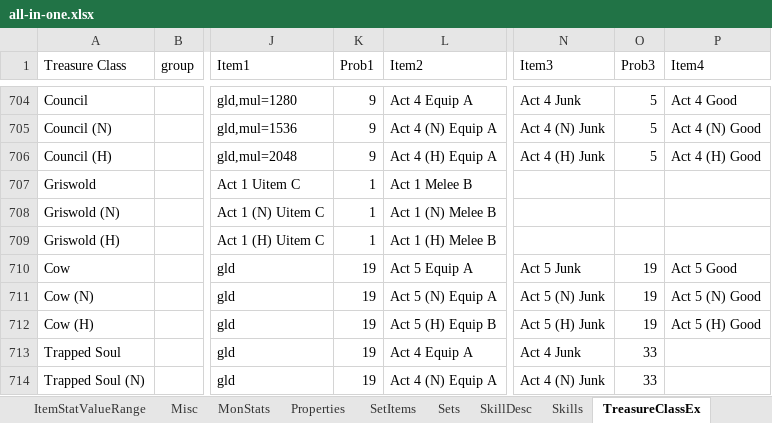
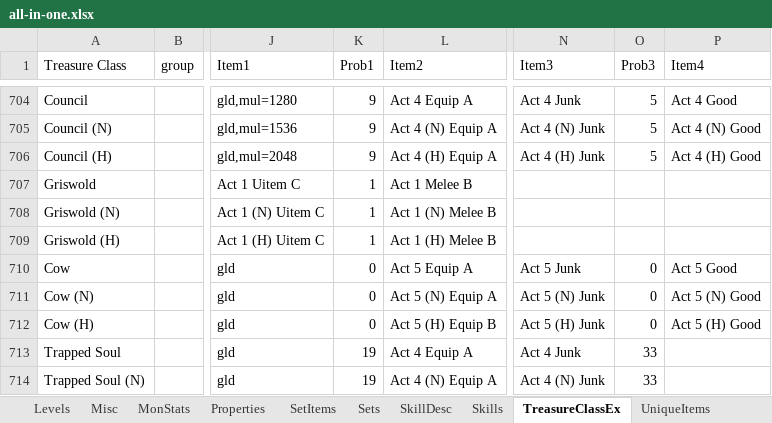
Before and after one commit to betenner/d2x-spbmod-113d, an Excel workbook: Global/Excel/all-in-one.xlsx, sheet TreasureClassEx, drawn as a sheet; only a part is shown, gaps mark what is left out; values as stored, in another font and other column widths than the file's, no borders; the diff names each change by its address in the sheet, - before the commit and + after, or states it on an @@ line.

```diff
--- a/Global/Excel/all-in-one.xlsx (sheet TreasureClassEx)
+++ b/Global/Excel/all-in-one.xlsx (sheet TreasureClassEx)
+sheet tab: Levels
-K710:K712 (Prob1): 19
+K710:K712 (Prob1): 0
-O710:O712 (Prob3): 19
+O710:O712 (Prob3): 0
```
Also changed, not shown: 2 other files.
